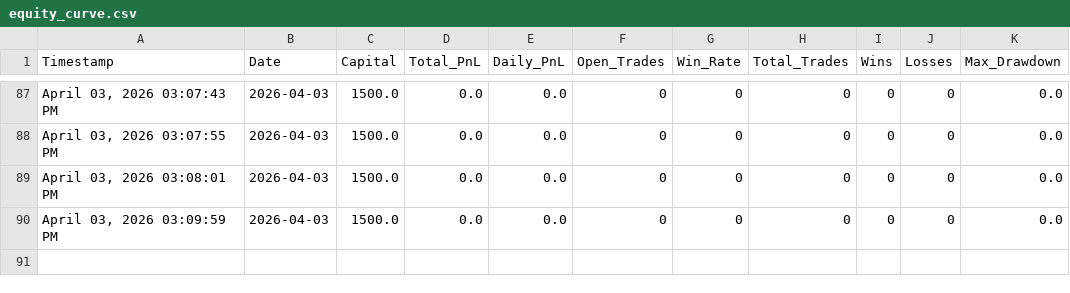
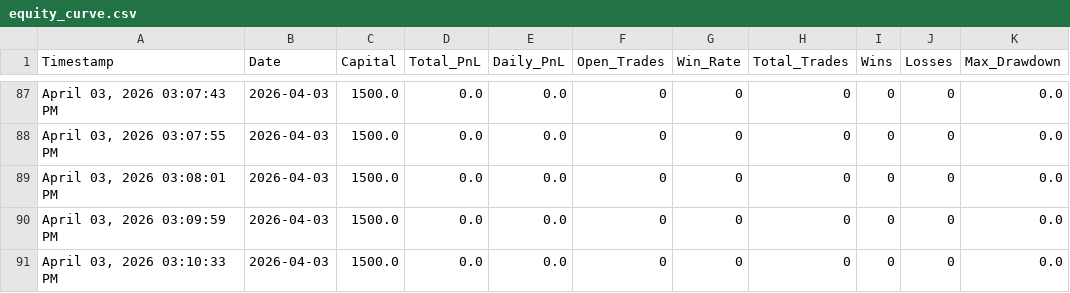
Before and after one commit to iammusicsod/edge-trading-bot, a CSV file: equity_curve.csv, drawn as a sheet; only a part is shown, gaps mark what is left out.

Commit message:
Auto-sync equity_curve.csv from bot

```diff
--- a/equity_curve.csv
+++ b/equity_curve.csv
@@ -90 +90,2 @@ Timestamp,Date,Capital,Total_PnL,Daily_PnL,Open_Trades,Win_Rate,Total_Trades,Win
 "April 03, 2026  03:09:59 PM",2026-04-03,1500.0,0.0,0.0,0,0,0,0,0,0.0
+"April 03, 2026  03:10:33 PM",2026-04-03,1500.0,0.0,0.0,0,0,0,0,0,0.0
```
